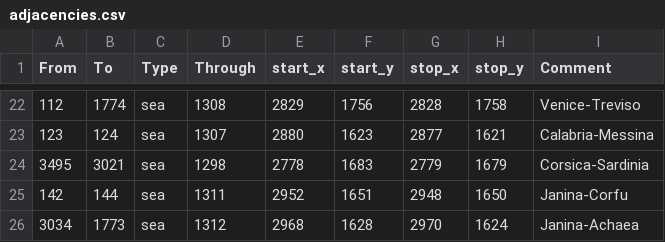
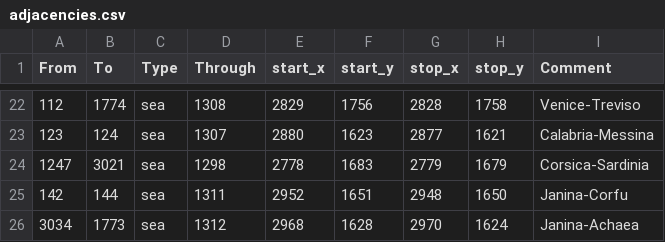
Before and after one commit to Feas2016/Russian-Universalis, a CSV file: STT_E/map/adjacencies.csv, drawn as a sheet; only a part is shown, gaps mark what is left out.

```diff
--- a/STT_E/map/adjacencies.csv
+++ b/STT_E/map/adjacencies.csv
@@ -23,3 +23,3 @@ From;To;Type;Through;start_x;start_y;stop_x;stop_y;Comment
 123;124;sea;1307;2880;1623;2877;1621;Calabria-Messina
-3495;3021;sea;1298;2778;1683;2779;1679;Corsica-Sardinia
+1247;3021;sea;1298;2778;1683;2779;1679;Corsica-Sardinia
 142;144;sea;1311;2952;1651;2948;1650;Janina-Corfu
```
Also changed, not shown: 6 other files.
